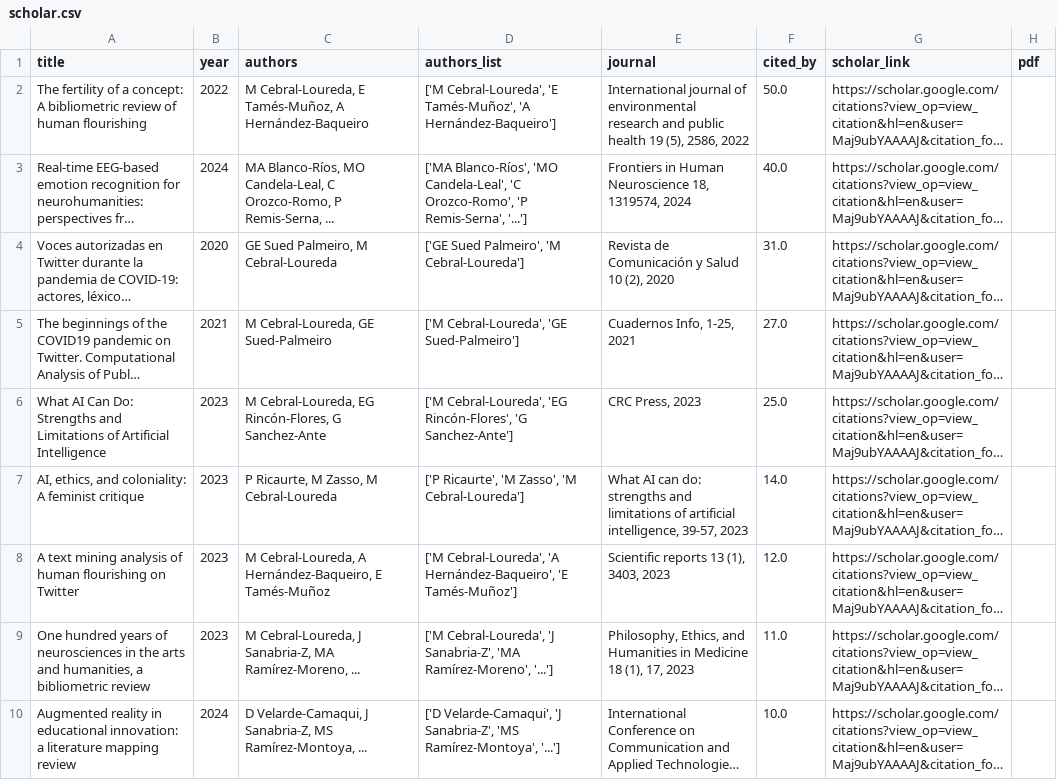
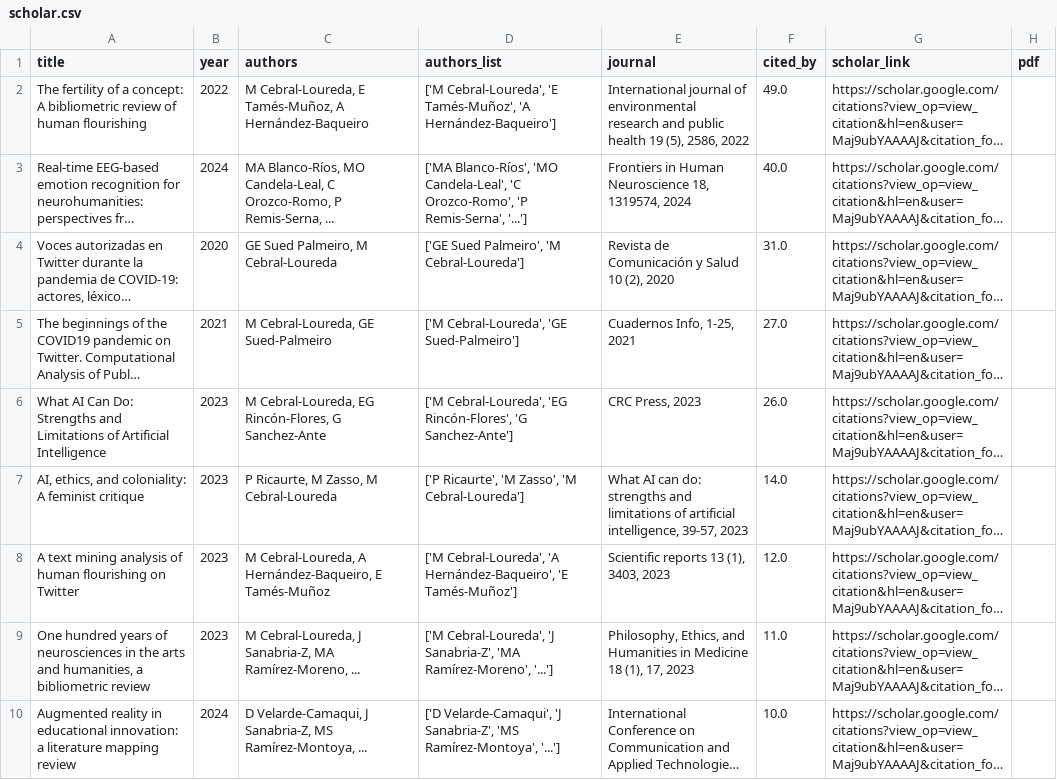
Before and after one commit to mancebral/personalWebsite, a CSV file: scholar.csv, drawn as a sheet; only a part is shown; long unchanged cells end in …; the diff names each change by its address in the sheet, - before the commit and + after, or states it on an @@ line.

```diff
--- a/scholar.csv
+++ b/scholar.csv
-F2 (cited_by): 50.0
+F2 (cited_by): 49.0
-F6 (cited_by): 25.0
+F6 (cited_by): 26.0
```
Also changed, not shown: scholar_profile.csv, 2 other files.
